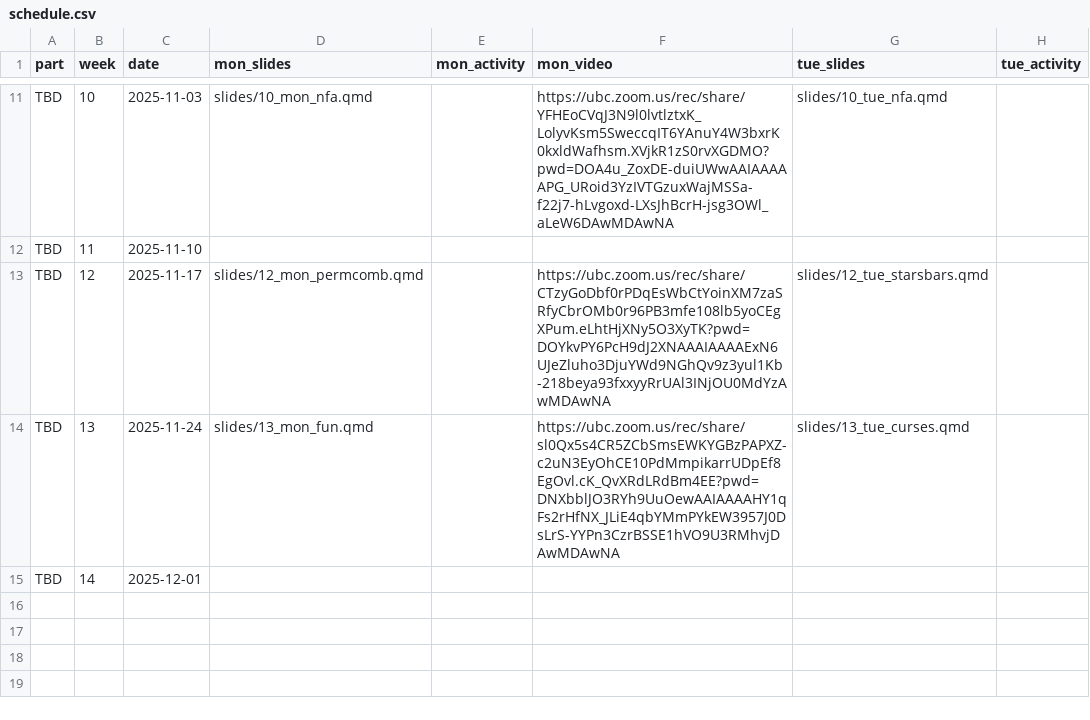
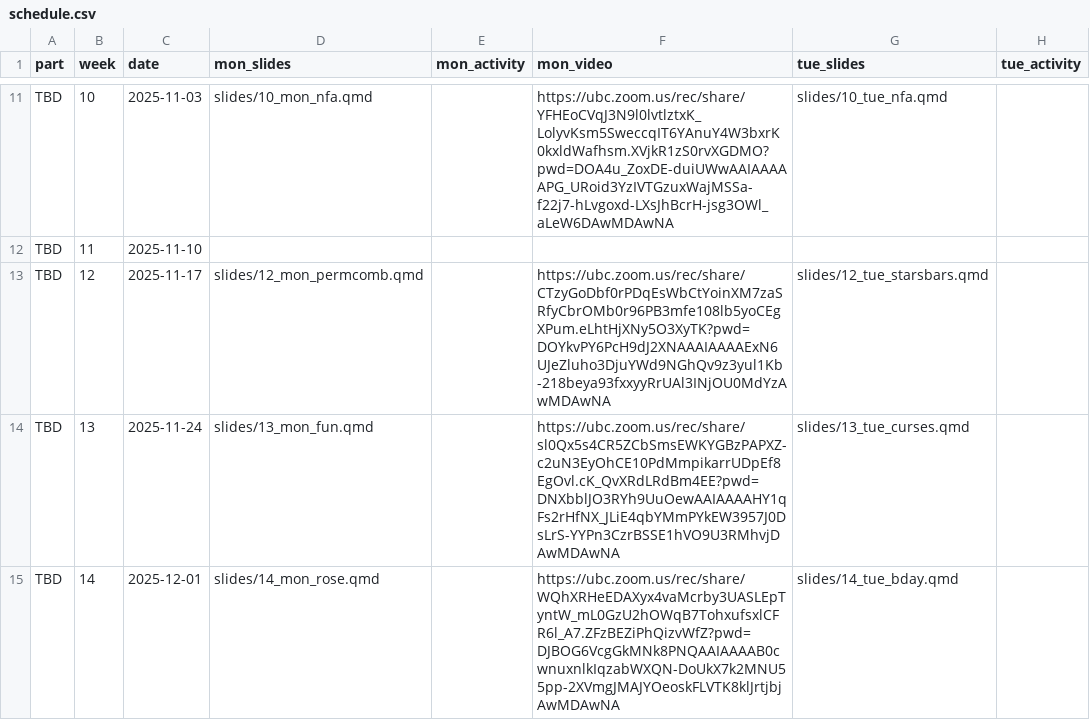
Before and after one commit to UBC-CS/dsci220, a CSV file: data/schedule.csv, drawn as a sheet; only a part is shown, gaps mark what is left out; the diff names each change by its address in the sheet, - before the commit and + after, or states it on an @@ line.

Commit message:
week 14 mon vid and slides

```diff
--- a/data/schedule.csv
+++ b/data/schedule.csv
-D15 (mon_slides): (empty)
+D15 (mon_slides): slides/14_mon_rose.qmd
-F15 (mon_video): (empty)
+F15 (mon_video): https://ubc.zoom.us/rec/share/WQhXRHeEDAXyx4vaMcrby3UASLEpTyntW_mL0GzU2hOWqB7TohxufsxlCFR6l_A7.ZFzBEZiPhQizvWfZ?pwd=DJBOG6VcgGkMNk8PNQAAIAAAAB0cwnuxnlkIqzabWXQN-DoUkX7k2MNU55pp-2XVmgJMAJYOeoskFLVTK8klJrtjbjAwMDAwNA
-G15 (tue_slides): (empty)
+G15 (tue_slides): slides/14_tue_bday.qmd
```
Also changed, not shown: 1 other file.
